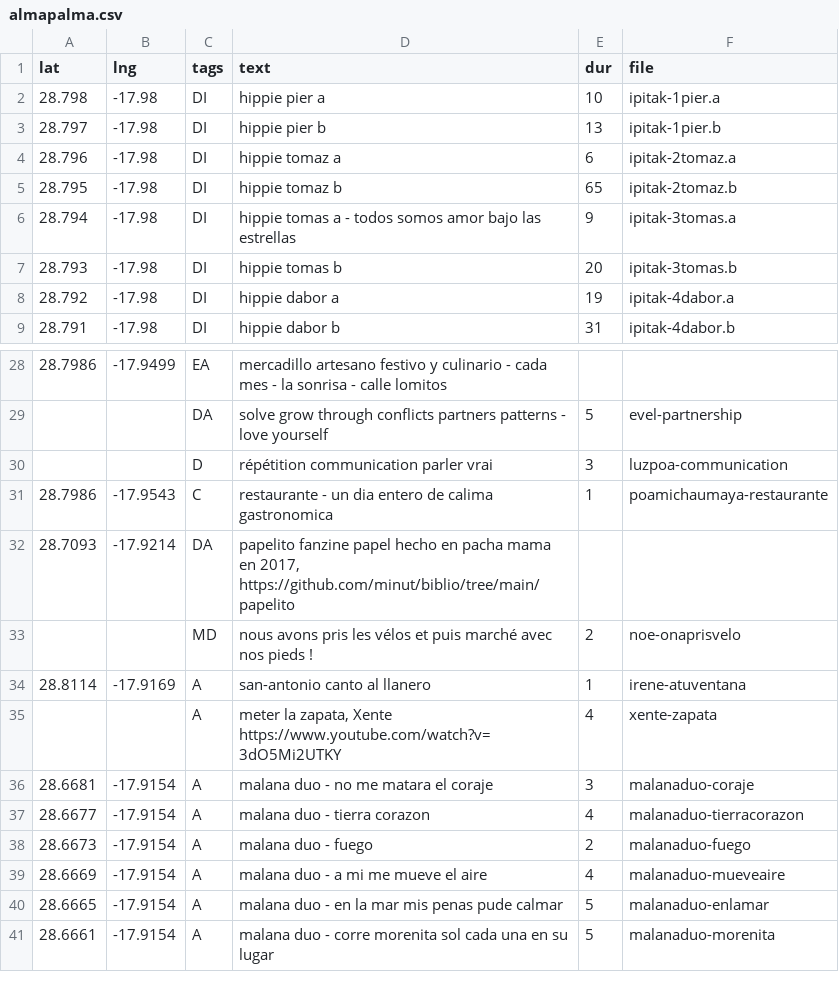
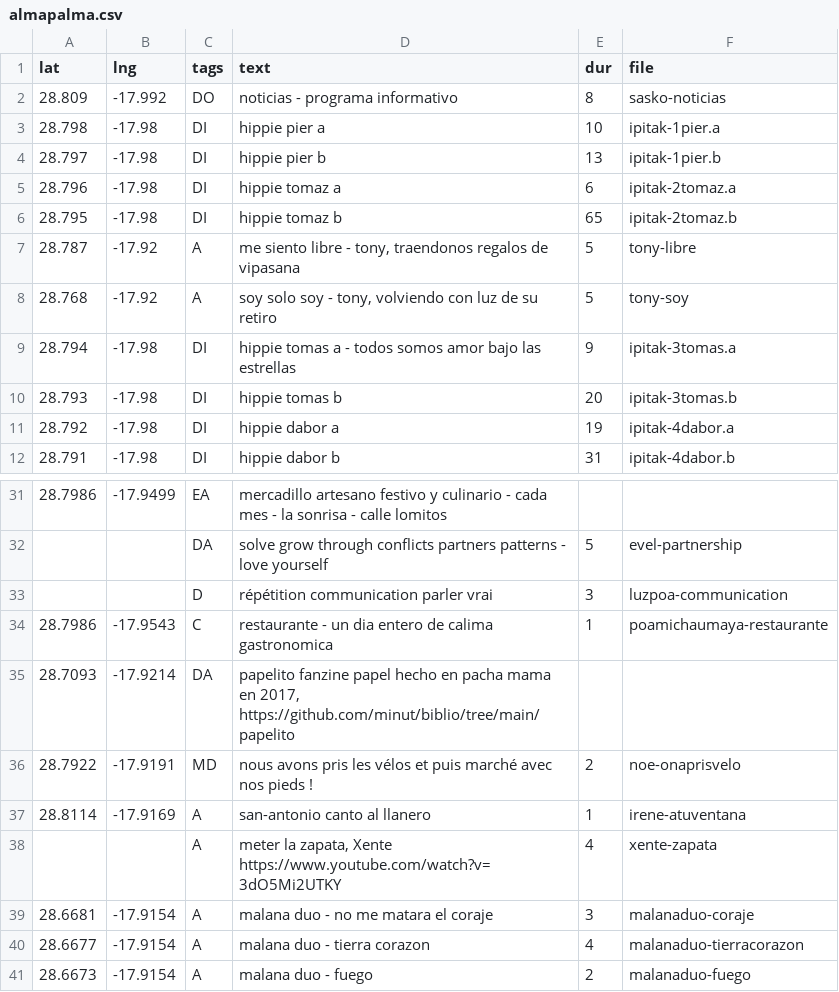
Before and after one commit to minut/minut.github.io, a CSV file: src/almapalma.csv, drawn as a sheet; only a part is shown, gaps mark what is left out; the shorter side is filled out with more unchanged rows; addresses are those after the commit; the diff names each change by its address in the sheet, - before the commit and + after, or states it on an @@ line.

Commit message:
lunes morning con sasko

```diff
--- a/src/almapalma.csv
+++ b/src/almapalma.csv
+row 2: 28.809 | -17.992 | DO | noticias - programa informativo | 8 | sasko-noticias
+row 7: 28.787 | -17.92 | A | me siento libre - tony, traendonos regalos de vipasana | 5 | tony-libre
+row 8: 28.768 | -17.92 | A | soy solo soy - tony, volviendo con luz de su retiro | 5 | tony-soy
-A36 (lat): (empty)
+A36 (lat): 28.7922
-B36 (lng): (empty)
+B36 (lng): -17.9191
```
Also changed, not shown: 5 other files.
